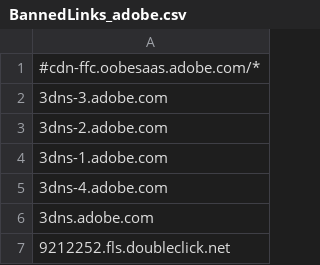
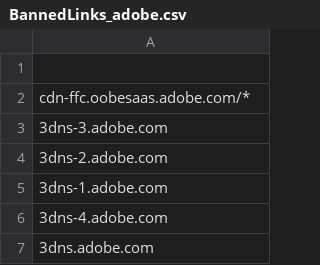
Before and after one commit to BloodMoon5580/E-Commerce-API, a CSV file: Banned Links CSV/BannedLinks_adobe.csv, drawn as a sheet; only a part is shown; the shorter side is filled out with more unchanged rows.

```diff
--- a/Banned Links CSV/BannedLinks_adobe.csv
+++ b/Banned Links CSV/BannedLinks_adobe.csv
@@ -1,2 +1,3 @@
-#cdn-ffc.oobesaas.adobe.com/*
+
+cdn-ffc.oobesaas.adobe.com/*
 3dns-3.adobe.com
```
Also changed, not shown: Banned Links CSV/BannedLinks_Facebook.csv, Banned Links CSV/BannedLinks_crypto.csv, 5 other files.
